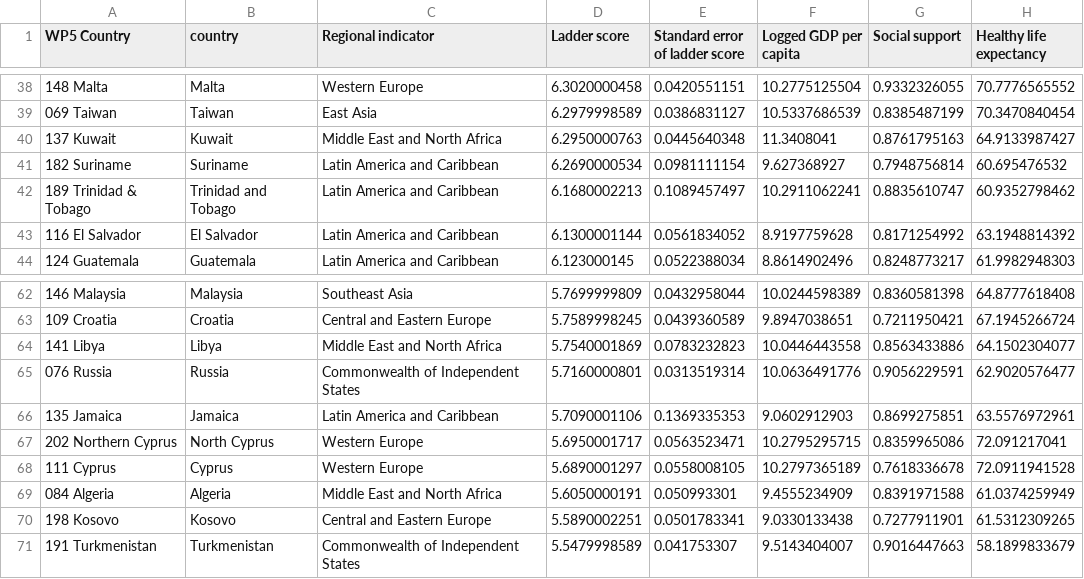
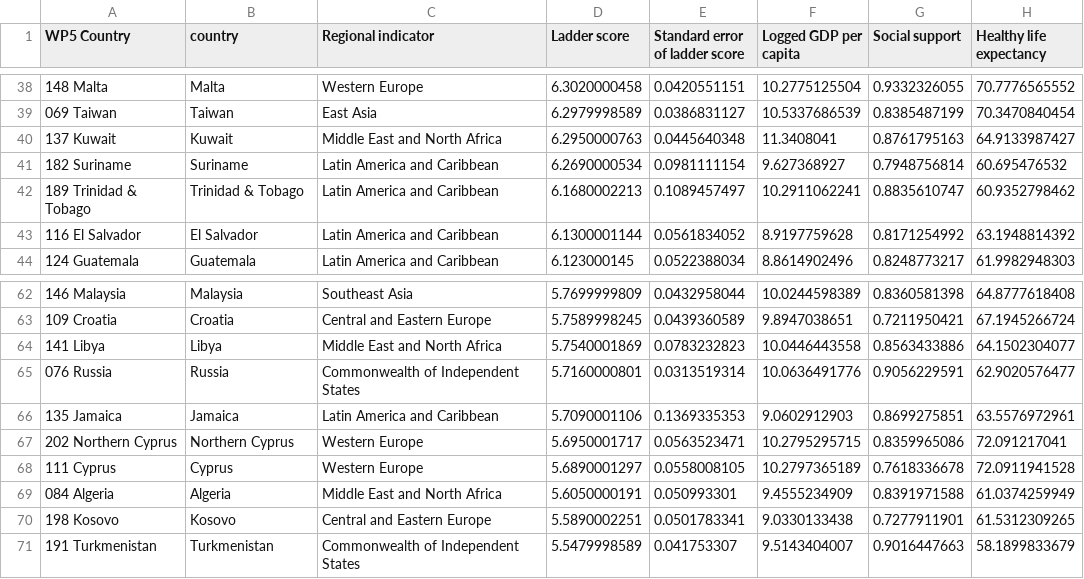
Before and after one commit to carolhmj/datavis-project, a CSV file: data/HappinessReport/whr2015.csv, drawn as a sheet; only a part is shown, gaps mark what is left out; the diff names each change by its address in the sheet, - before the commit and + after, or states it on an @@ line.

```diff
--- a/data/HappinessReport/whr2015.csv
+++ b/data/HappinessReport/whr2015.csv
-B42 (country): Trinidad and Tobago
+B42 (country): Trinidad & Tobago
-B67 (country): North Cyprus
+B67 (country): Northern Cyprus
```
Also changed, not shown: data/HappinessReport/whrBruteAllYears.csv, data/suicide_mortality.csv, 3 other files.
